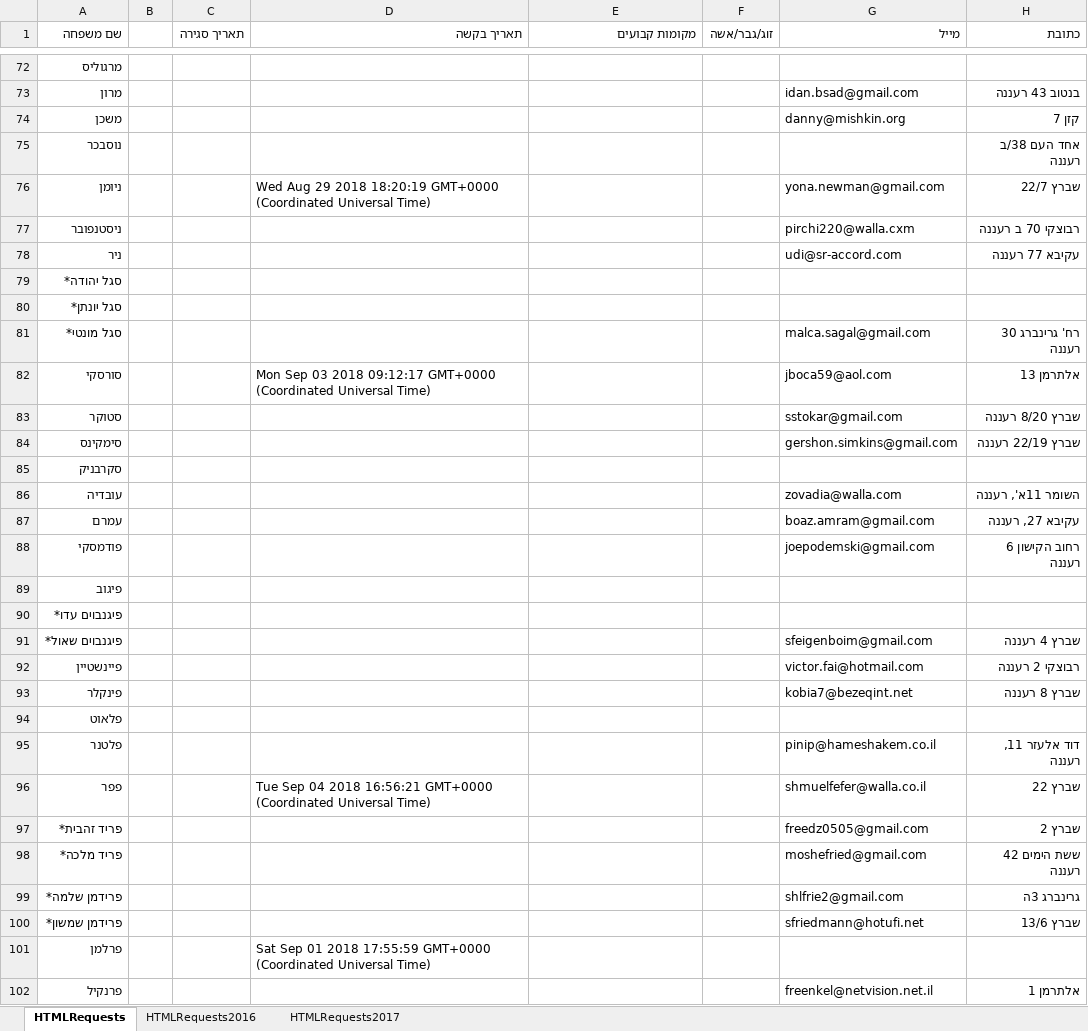
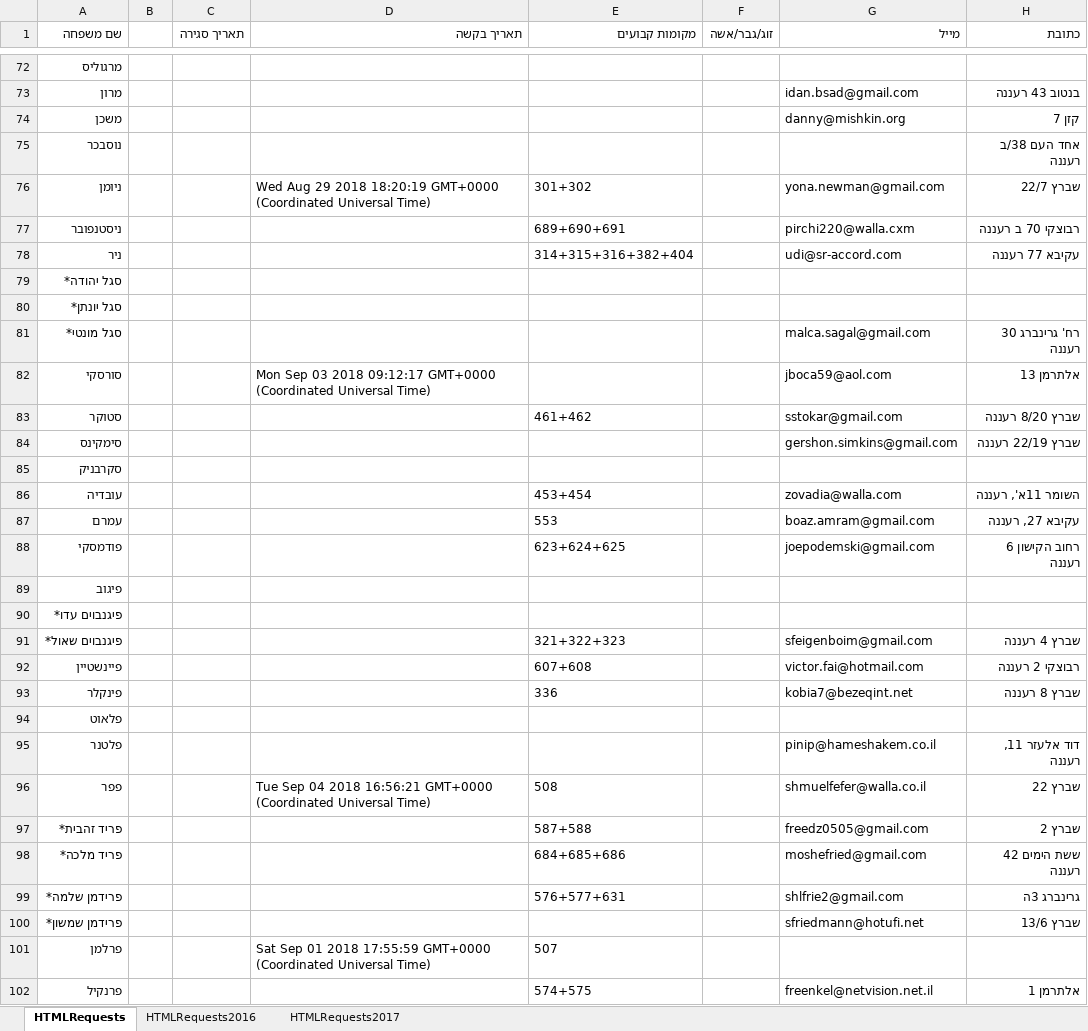
Before and after one commit to sgutgold/yamimNoraim, an Excel workbook: membersRequests.xlsx, sheet HTMLRequests, drawn as a sheet; only a part is shown, gaps mark what is left out; values as stored, in another font and other column widths than the file's, no borders; the diff covers the shown part only; the diff names each change by its address in the sheet, - before the commit and + after, or states it on an @@ line.

```diff
--- a/membersRequests.xlsx (sheet HTMLRequests)
+++ b/membersRequests.xlsx (sheet HTMLRequests)
-E76 (מקומות קבועים): (empty)
+E76 (מקומות קבועים): 301+302
-E77 (מקומות קבועים): (empty)
+E77 (מקומות קבועים): 689+690+691
-E78 (מקומות קבועים): (empty)
+E78 (מקומות קבועים): 314+315+316+382+404
-E83 (מקומות קבועים): (empty)
+E83 (מקומות קבועים): 461+462
-E86 (מקומות קבועים): (empty)
+E86 (מקומות קבועים): 453+454
-E87 (מקומות קבועים): (empty)
+E87 (מקומות קבועים): 553
-E88 (מקומות קבועים): (empty)
+E88 (מקומות קבועים): 623+624+625
-E91 (מקומות קבועים): (empty)
+E91 (מקומות קבועים): 321+322+323
-E92 (מקומות קבועים): (empty)
+E92 (מקומות קבועים): 607+608
-E93 (מקומות קבועים): (empty)
+E93 (מקומות קבועים): 336
-E96 (מקומות קבועים): (empty)
+E96 (מקומות קבועים): 508
-E97 (מקומות קבועים): (empty)
+E97 (מקומות קבועים): 587+588
-E98 (מקומות קבועים): (empty)
+E98 (מקומות קבועים): 684+685+686
-E99 (מקומות קבועים): (empty)
+E99 (מקומות קבועים): 576+577+631
-E101 (מקומות קבועים): (empty)
+E101 (מקומות קבועים): 507
-E102 (מקומות קבועים): (empty)
+E102 (מקומות קבועים): 574+575
```
Also changed, not shown: 66 edited cells elsewhere in this sheet.
